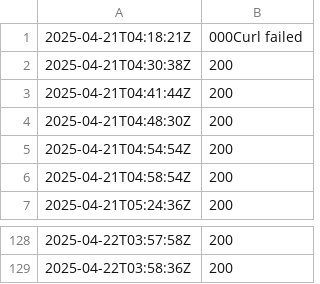
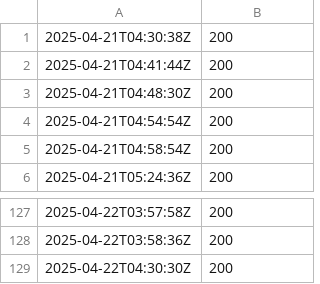
Before and after one commit to Karannkx/Kxshare, a CSV file: ping_results.csv, drawn as a sheet; only a part is shown, gaps mark what is left out.

```diff
--- a/ping_results.csv
+++ b/ping_results.csv
@@ -1,2 +1 @@
-2025-04-21T04:18:21Z,000Curl failed
 2025-04-21T04:30:38Z,200
@@ -129 +128,2 @@
 2025-04-22T03:58:36Z,200
+2025-04-22T04:30:30Z,200
```
